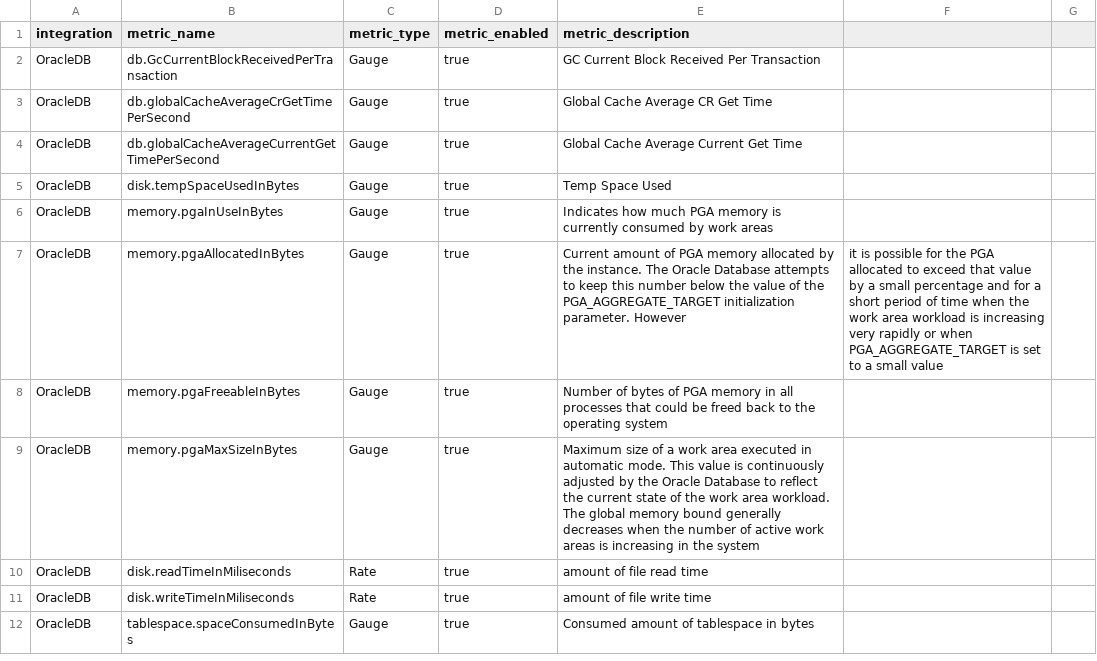
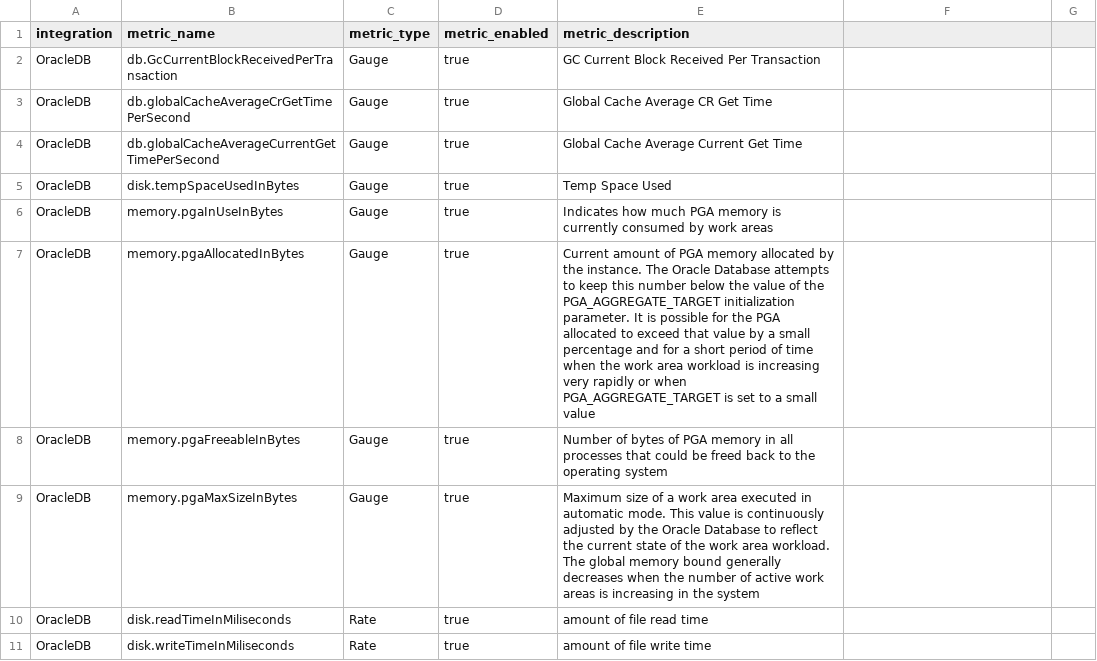
Before and after one commit to newrelic/nri-oracledb, a CSV file: spec.csv, drawn as a sheet; only a part is shown; the shorter side is filled out with more unchanged rows.

Commit message:
Update spec.csv

```diff
--- a/spec.csv
+++ b/spec.csv
@@ -6,3 +6,3 @@ OracleDB,disk.tempSpaceUsedInBytes,Gauge,true,Temp Space Used
 OracleDB,memory.pgaInUseInBytes,Gauge,true,Indicates how much PGA memory is currently consumed by work areas
-OracleDB,memory.pgaAllocatedInBytes,Gauge,true,Current amount of PGA memory allocated by the instance. The Oracle Database attempts to keep this number below the value of the PGA_AGGREGATE_TARGET initialization parameter. However, it is possible for the PGA allocated to exceed that value by a small percentage and for a short period of time when the work area workload is increasing very rapidly or when PGA_AGGREGATE_TARGET is set to a small value
+OracleDB,memory.pgaAllocatedInBytes,Gauge,true,Current amount of PGA memory allocated by the instance. The Oracle Database attempts to keep this number below the value of the PGA_AGGREGATE_TARGET initialization parameter. It is possible for the PGA allocated to exceed that value by a small percentage and for a short period of time when the work area workload is increasing very rapidly or when PGA_AGGREGATE_TARGET is set to a small value
 OracleDB,memory.pgaFreeableInBytes,Gauge,true,Number of bytes of PGA memory in all processes that could be freed back to the operating system
```
